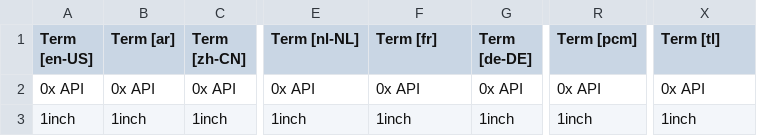
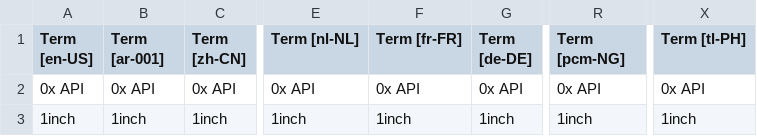
Before and after one commit to mapachurro/wordsofweb3, a CSV file: utils/data/import/all-terms.csv, drawn as a sheet; only a part is shown, gaps mark what is left out; the diff names each change by its address in the sheet, - before the commit and + after, or states it on an @@ line.

Commit message:
update with regenerated locale .json files

```diff
--- a/utils/data/import/all-terms.csv
+++ b/utils/data/import/all-terms.csv
-B1: Term [ar]
+B1: Term [ar-001]
-F1: Term [fr]
+F1: Term [fr-FR]
-R1: Term [pcm]
+R1: Term [pcm-NG]
-X1: Term [tl]
+X1: Term [tl-PH]
```
